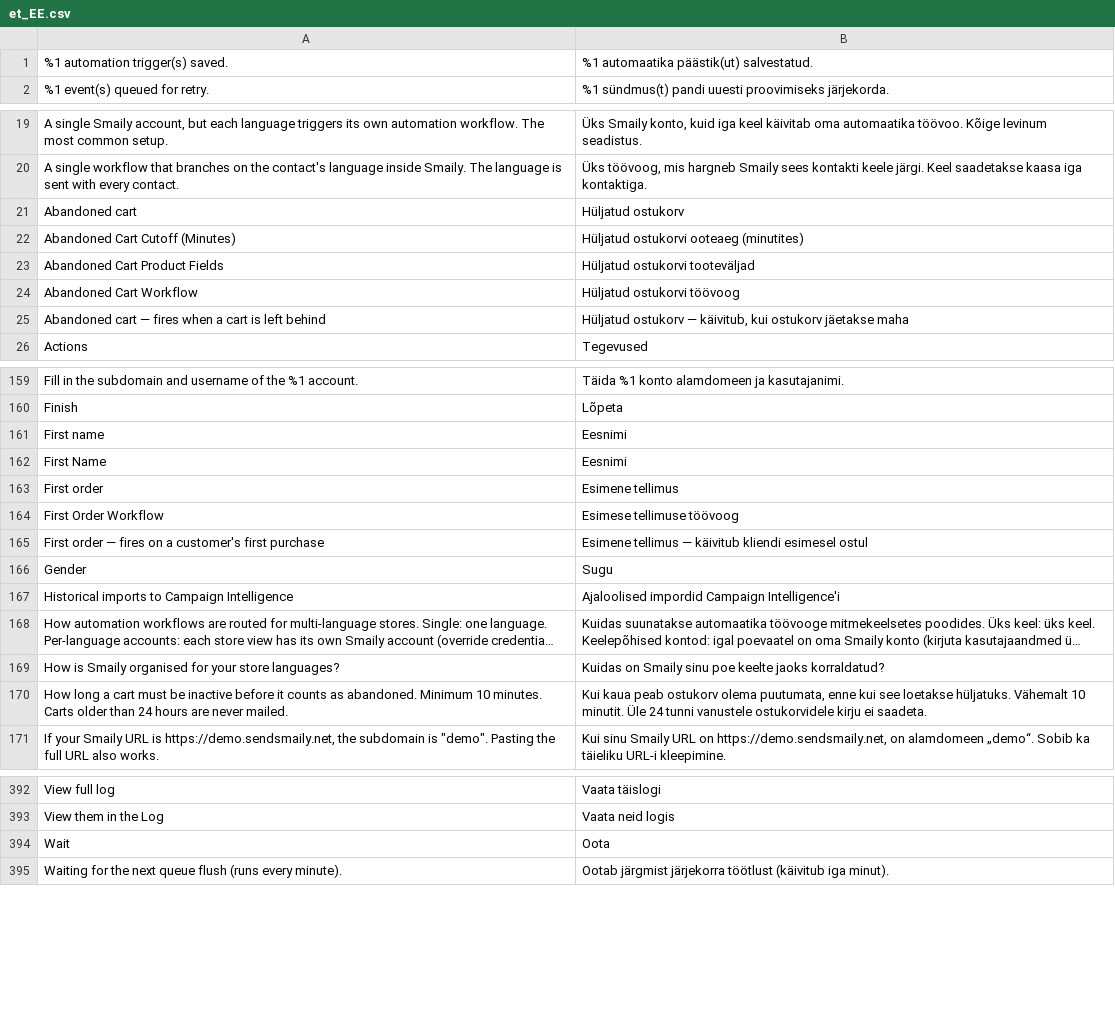
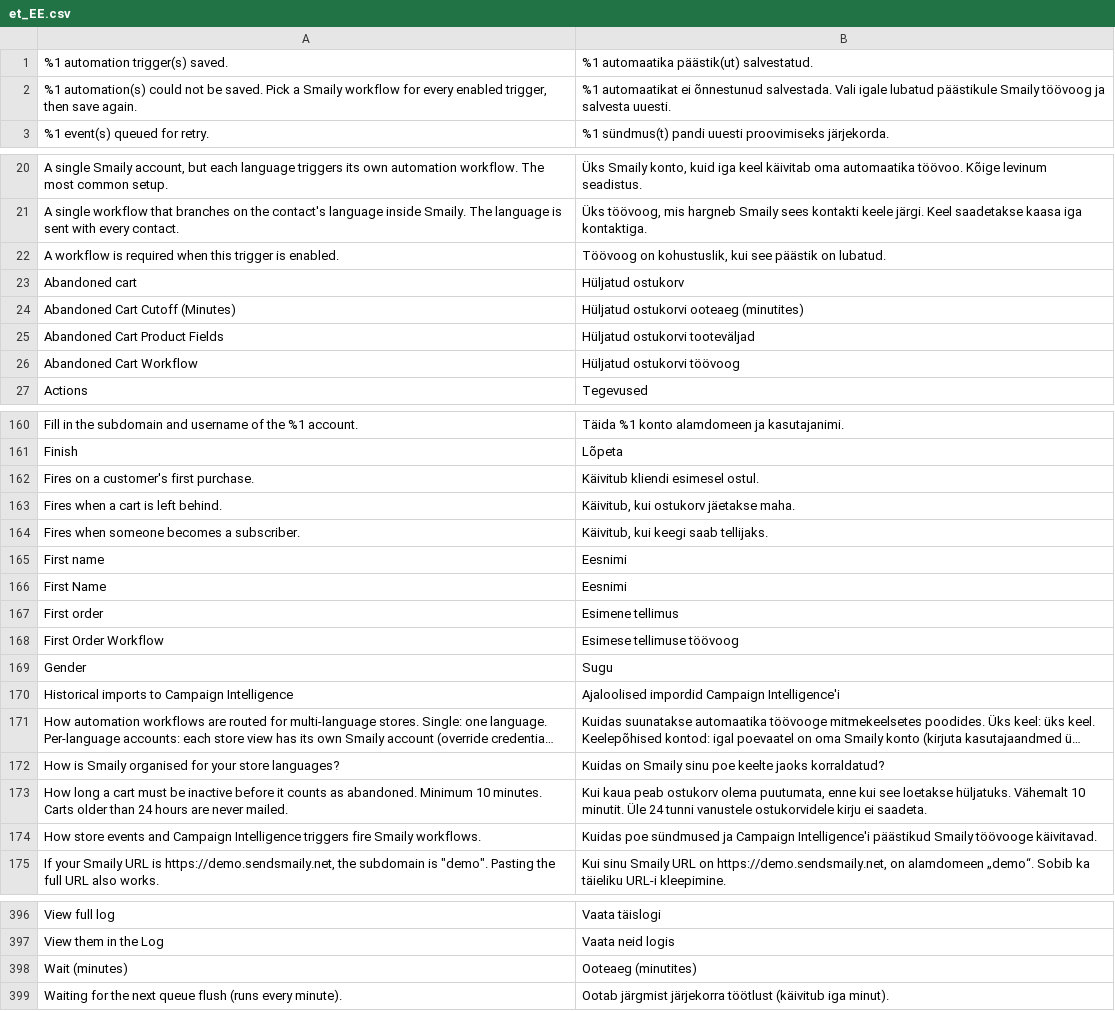
Before and after one commit to erkkimarkus/magento-connect, a CSV file: i18n/et_EE.csv, drawn as a sheet; only a part is shown, gaps mark what is left out; long unchanged cells end in …; the diff covers the shown part only.

```diff
--- a/i18n/et_EE.csv
+++ b/i18n/et_EE.csv
@@ -1,2 +1,3 @@
 "%1 automation trigger(s) saved.","%1 automaatika päästik(ut) salvestatud."
+"%1 automation(s) could not be saved. Pick a Smaily workflow for every enabled trigger, then save again.","%1 automaatikat ei õnnestunud salvestada. Vali igale lubatud päästikule Smaily töövoog ja salvesta uuesti."
 "%1 event(s) queued for retry.","%1 sündmus(t) pandi uuesti proovimiseks järjekorda."
@@ -20,2 +21,3 @@
 "A single workflow that branches on the contact's language inside Smaily. The language is sent with every contact.","Üks töövoog, mis hargneb Smaily sees kontakti keele järgi. Keel saadetakse kaasa iga kontaktiga."
+"A workflow is required when this trigger is enabled.","Töövoog on kohustuslik, kui see päästik on lubatud."
 "Abandoned cart","Hüljatud ostukorv"
@@ -24,3 +26,2 @@
 "Abandoned Cart Workflow","Hüljatud ostukorvi töövoog"
-"Abandoned cart — fires when a cart is left behind","Hüljatud ostukorv — käivitub, kui ostukorv jäetakse maha"
 "Actions","Tegevused"
@@ -160,2 +161,5 @@
 "Finish","Lõpeta"
+"Fires on a customer's first purchase.","Käivitub kliendi esimesel ostul."
+"Fires when a cart is left behind.","Käivitub, kui ostukorv jäetakse maha."
+"Fires when someone becomes a subscriber.","Käivitub, kui keegi saab tellijaks."
 "First name","Eesnimi"
@@ -164,3 +168,2 @@
 "First Order Workflow","Esimese tellimuse töövoog"
-"First order — fires on a customer's first purchase","Esimene tellimus — käivitub kliendi esimesel ostul"
 "Gender","Sugu"
@@ -170,2 +173,3 @@
 "How long a cart must be inactive before it counts as abandoned. Minimum 10 minutes. Carts older than 24 hours are never mailed.","Kui kaua peab ostukorv olema puutumata, enne kui see loetakse hüljatuks. Vähemalt 10 minutit. Üle 24 tunni vanustele ostukorvidele kirju ei saadeta."
+"How store events and Campaign Intelligence triggers fire Smaily workflows.","Kuidas poe sündmused ja Campaign Intelligence'i päästikud Smaily töövooge käivitavad."
 "If your Smaily URL is https://demo.sendsmaily.net, the subdomain is ""demo"". Pasting the full URL also works.","Kui sinu Smaily URL on https://demo.sendsmaily.net, on alamdomeen „demo“. Sobib ka täieliku URL-i kleepimine."
@@ -393,3 +397,3 @@
 "View them in the Log","Vaata neid logis"
-"Wait","Oota"
+"Wait (minutes)","Ooteaeg (minutites)"
 "Waiting for the next queue flush (runs every minute).","Ootab järgmist järjekorra töötlust (käivitub iga minut)."
```
Also changed, not shown: 1 added row and 1 removed row elsewhere in this file, i18n/en_US.csv.
